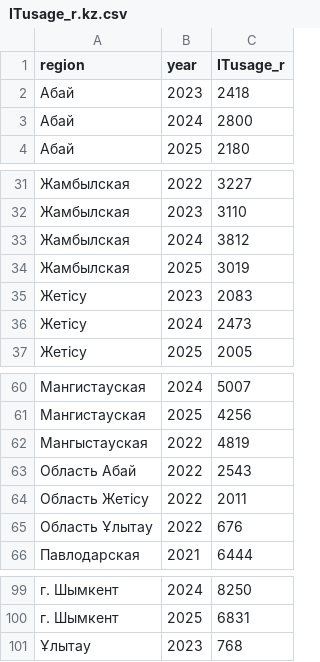
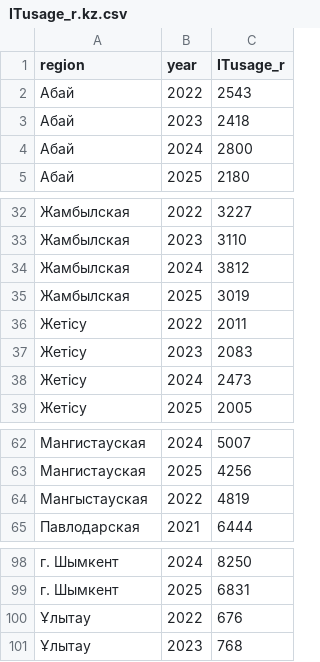
Before and after one commit to aghajanyan/ITMO-3, a CSV file: data/kz/ITusage_r.kz.csv, drawn as a sheet; only a part is shown, gaps mark what is left out; removed rows and columns are numbered as before the commit, all else as after; the diff names each change by its address in the sheet, - before the commit and + after, or states it on an @@ line.

Commit message:
Update ITusage_r.kz.csv

```diff
--- a/data/kz/ITusage_r.kz.csv
+++ b/data/kz/ITusage_r.kz.csv
+row 2: Абай | 2022 | 2543
+row 36: Жетісу | 2022 | 2011
-row 63: Область Абай | 2022 | 2543
-row 64: Область Жетісу | 2022 | 2011
-row 65: Область Ұлытау | 2022 | 676
+row 100: Ұлытау | 2022 | 676
```
